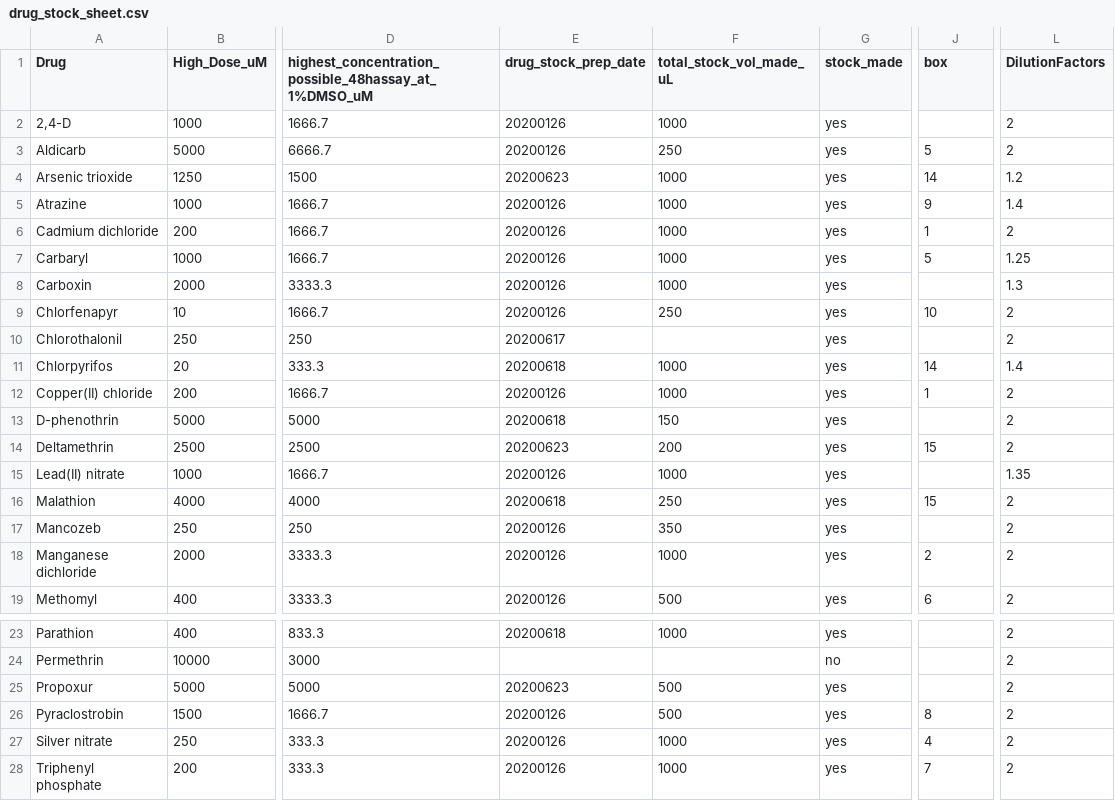
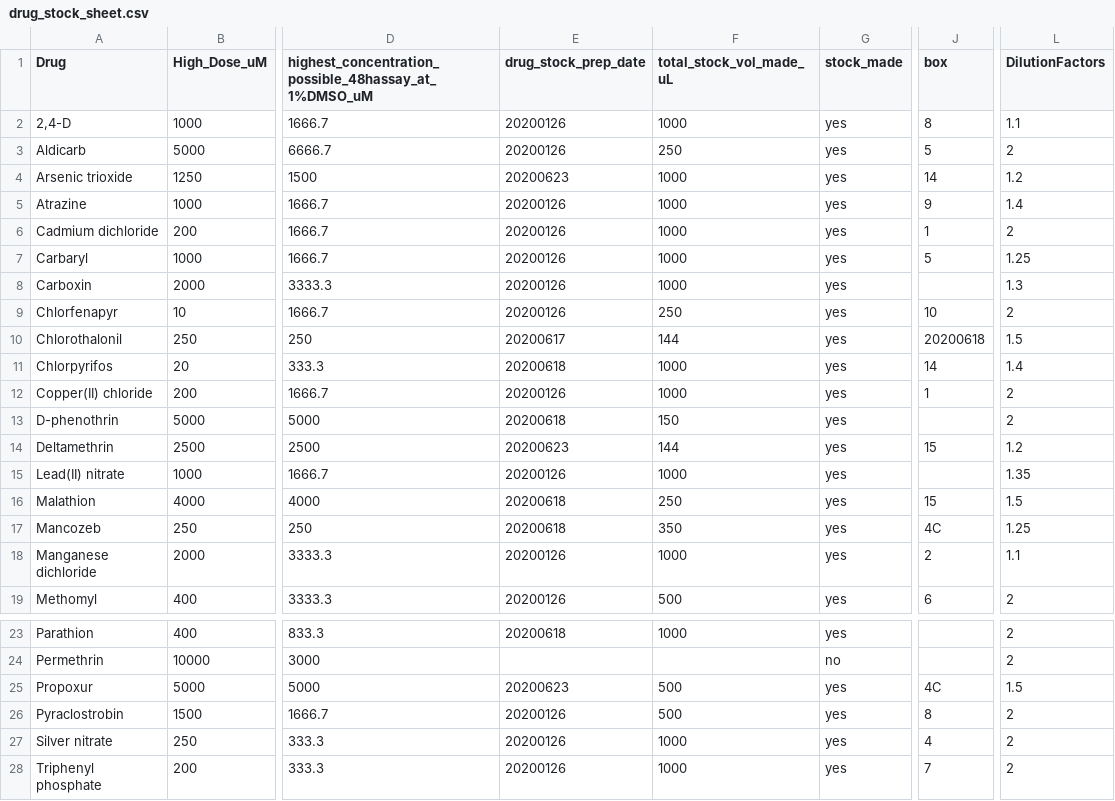
Before and after one commit to AndersenLab/NemaDose, a CSV file: drug_stock_sheet.csv, drawn as a sheet; only a part is shown, gaps mark what is left out; the diff names each change by its address in the sheet, - before the commit and + after, or states it on an @@ line.

Commit message:
update df for select compounds

```diff
--- a/drug_stock_sheet.csv
+++ b/drug_stock_sheet.csv
-J2 (box): (empty)
+J2 (box): 8
-L2 (DilutionFactors): 2
+L2 (DilutionFactors): 1.1
-F10 (total_stock_vol_made_uL): (empty)
+F10 (total_stock_vol_made_uL): 144
-J10 (box): (empty)
+J10 (box): 20200618
-L10 (DilutionFactors): 2
+L10 (DilutionFactors): 1.5
-F14 (total_stock_vol_made_uL): 200
+F14 (total_stock_vol_made_uL): 144
-L14 (DilutionFactors): 2
+L14 (DilutionFactors): 1.2
-L16 (DilutionFactors): 2
+L16 (DilutionFactors): 1.5
-E17 (drug_stock_prep_date): 20200126
+E17 (drug_stock_prep_date): 20200618
-J17 (box): (empty)
+J17 (box): 4C
-L17 (DilutionFactors): 2
+L17 (DilutionFactors): 1.25
-L18 (DilutionFactors): 2
+L18 (DilutionFactors): 1.1
-J25 (box): (empty)
+J25 (box): 4C
-L25 (DilutionFactors): 2
+L25 (DilutionFactors): 1.5
```
